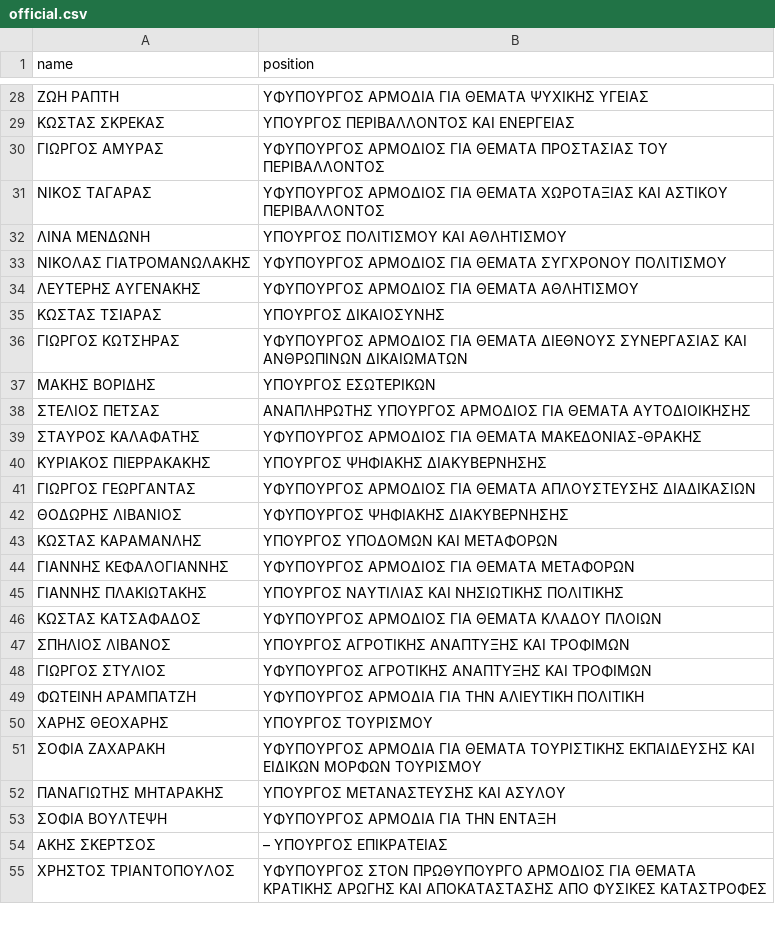
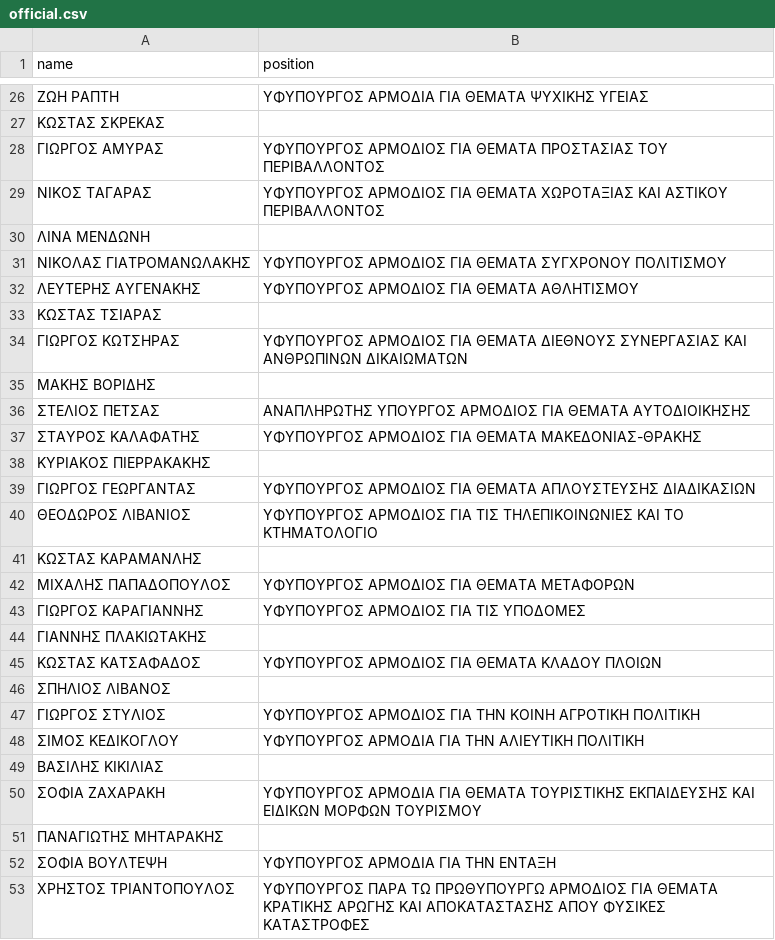
Before and after one commit to every-politician-scrapers/greece-cabinet, a CSV file: data/official.csv, drawn as a sheet; only a part is shown, gaps mark what is left out; the diff covers the shown part only.

```diff
--- a/data/official.csv
+++ b/data/official.csv
@@ -28,28 +26,28 @@ name,position
 ΖΩΗ ΡΑΠΤΗ,ΥΦΥΠΟΥΡΓΟΣ ΑΡΜΟΔΙΑ ΓΙΑ ΘΕΜΑΤΑ ΨΥΧΙΚΗΣ ΥΓΕΙΑΣ
-ΚΩΣΤΑΣ ΣΚΡΕΚΑΣ,ΥΠΟΥΡΓΟΣ ΠΕΡΙΒΑΛΛΟΝΤΟΣ ΚΑΙ ΕΝΕΡΓΕΙΑΣ
+ΚΩΣΤΑΣ ΣΚΡΕΚΑΣ,""
 ΓΙΩΡΓΟΣ ΑΜΥΡΑΣ,ΥΦΥΠΟΥΡΓΟΣ ΑΡΜΟΔΙΟΣ ΓΙΑ ΘΕΜΑΤΑ ΠΡΟΣΤΑΣΙΑΣ ΤΟΥ ΠΕΡΙΒΑΛΛΟΝΤΟΣ
 ΝΙΚΟΣ ΤΑΓΑΡΑΣ,ΥΦΥΠΟΥΡΓΟΣ ΑΡΜΟΔΙΟΣ ΓΙΑ ΘΕΜΑΤΑ ΧΩΡΟΤΑΞΙΑΣ ΚΑΙ ΑΣΤΙΚΟΥ ΠΕΡΙΒΑΛΛΟΝΤΟΣ
-ΛΙΝΑ ΜΕΝΔΩΝΗ,ΥΠΟΥΡΓΟΣ ΠΟΛΙΤΙΣΜΟΥ ΚΑΙ ΑΘΛΗΤΙΣΜΟΥ
+ΛΙΝΑ ΜΕΝΔΩΝΗ,""
 ΝΙΚΟΛΑΣ ΓΙΑΤΡΟΜΑΝΩΛΑΚΗΣ,ΥΦΥΠΟΥΡΓΟΣ ΑΡΜΟΔΙΟΣ ΓΙΑ ΘΕΜΑΤΑ ΣΥΓΧΡΟΝΟΥ ΠΟΛΙΤΙΣΜΟΥ
 ΛΕΥΤΕΡΗΣ ΑΥΓΕΝΑΚΗΣ,ΥΦΥΠΟΥΡΓΟΣ ΑΡΜΟΔΙΟΣ ΓΙΑ ΘΕΜΑΤΑ ΑΘΛΗΤΙΣΜΟΥ
-ΚΩΣΤΑΣ ΤΣΙΑΡΑΣ,ΥΠΟΥΡΓΟΣ ΔΙΚΑΙΟΣΥΝΗΣ
+ΚΩΣΤΑΣ ΤΣΙΑΡΑΣ,""
 ΓΙΩΡΓΟΣ ΚΩΤΣΗΡΑΣ,ΥΦΥΠΟΥΡΓΟΣ ΑΡΜΟΔΙΟΣ ΓΙΑ ΘΕΜΑΤΑ ΔΙΕΘΝΟΥΣ ΣΥΝΕΡΓΑΣΙΑΣ ΚΑΙ ΑΝΘΡΩΠΙΝΩΝ ΔΙΚΑΙΩΜΑΤΩΝ
-ΜΑΚΗΣ ΒΟΡΙΔΗΣ,ΥΠΟΥΡΓΟΣ ΕΣΩΤΕΡΙΚΩΝ
+ΜΑΚΗΣ ΒΟΡΙΔΗΣ,""
 ΣΤΕΛΙΟΣ ΠΕΤΣΑΣ,ΑΝΑΠΛΗΡΩΤΗΣ ΥΠΟΥΡΓΟΣ ΑΡΜΟΔΙΟΣ ΓΙΑ ΘΕΜΑΤΑ ΑΥΤΟΔΙΟΙΚΗΣΗΣ
 ΣΤΑΥΡΟΣ ΚΑΛΑΦΑΤΗΣ,ΥΦΥΠΟΥΡΓΟΣ ΑΡΜΟΔΙΟΣ ΓΙΑ ΘΕΜΑΤΑ ΜΑΚΕΔΟΝΙΑΣ-ΘΡΑΚΗΣ
-ΚΥΡΙΑΚΟΣ ΠΙΕΡΡΑΚΑΚΗΣ,ΥΠΟΥΡΓΟΣ ΨΗΦΙΑΚΗΣ ΔΙΑΚΥΒΕΡΝΗΣΗΣ
+ΚΥΡΙΑΚΟΣ ΠΙΕΡΡΑΚΑΚΗΣ,""
 ΓΙΩΡΓΟΣ ΓΕΩΡΓΑΝΤΑΣ,ΥΦΥΠΟΥΡΓΟΣ ΑΡΜΟΔΙΟΣ ΓΙΑ ΘΕΜΑΤΑ ΑΠΛΟΥΣΤΕΥΣΗΣ ΔΙΑΔΙΚΑΣΙΩΝ
-ΘΟΔΩΡΗΣ ΛΙΒΑΝΙΟΣ,ΥΦΥΠΟΥΡΓΟΣ ΨΗΦΙΑΚΗΣ ΔΙΑΚΥΒΕΡΝΗΣΗΣ
-ΚΩΣΤΑΣ ΚΑΡΑΜΑΝΛΗΣ,ΥΠΟΥΡΓΟΣ ΥΠΟΔΟΜΩΝ ΚΑΙ ΜΕΤΑΦΟΡΩΝ
-ΓΙΑΝΝΗΣ ΚΕΦΑΛΟΓΙΑΝΝΗΣ,ΥΦΥΠΟΥΡΓΟΣ ΑΡΜΟΔΙΟΣ ΓΙΑ ΘΕΜΑΤΑ ΜΕΤΑΦΟΡΩΝ
-ΓΙΑΝΝΗΣ ΠΛΑΚΙΩΤΑΚΗΣ,ΥΠΟΥΡΓΟΣ ΝΑΥΤΙΛΙΑΣ ΚΑΙ ΝΗΣΙΩΤΙΚΗΣ ΠΟΛΙΤΙΚΗΣ
+ΘΕΟΔΩΡΟΣ ΛΙΒΑΝΙΟΣ,ΥΦΥΠΟΥΡΓΟΣ ΑΡΜΟΔΙΟΣ ΓΙΑ ΤΙΣ ΤΗΛΕΠΙΚΟΙΝΩΝΙΕΣ ΚΑΙ ΤΟ ΚΤΗΜΑΤΟΛΟΓΙΟ
+ΚΩΣΤΑΣ ΚΑΡΑΜΑΝΛΗΣ,""
+ΜΙΧΑΛΗΣ ΠΑΠΑΔΟΠΟΥΛΟΣ,ΥΦΥΠΟΥΡΓΟΣ ΑΡΜΟΔΙΟΣ ΓΙΑ ΘΕΜΑΤΑ ΜΕΤΑΦΟΡΩΝ
+ΓΙΩΡΓΟΣ ΚΑΡΑΓΙΑΝΝΗΣ,ΥΦΥΠΟΥΡΓΟΣ ΑΡΜΟΔΙΟΣ ΓΙΑ ΤΙΣ ΥΠΟΔΟΜΕΣ
+ΓΙΑΝΝΗΣ ΠΛΑΚΙΩΤΑΚΗΣ,""
 ΚΩΣΤΑΣ ΚΑΤΣΑΦΑΔΟΣ,ΥΦΥΠΟΥΡΓΟΣ ΑΡΜΟΔΙΟΣ ΓΙΑ ΘΕΜΑΤΑ ΚΛΑΔΟΥ ΠΛΟΙΩΝ
-ΣΠΗΛΙΟΣ ΛΙΒΑΝΟΣ,ΥΠΟΥΡΓΟΣ ΑΓΡΟΤΙΚΗΣ ΑΝΑΠΤΥΞΗΣ ΚΑΙ ΤΡΟΦΙΜΩΝ
-ΓΙΩΡΓΟΣ ΣΤΥΛΙΟΣ,ΥΦΥΠΟΥΡΓΟΣ ΑΓΡΟΤΙΚΗΣ ΑΝΑΠΤΥΞΗΣ ΚΑΙ ΤΡΟΦΙΜΩΝ
-ΦΩΤΕΙΝΗ ΑΡΑΜΠΑΤΖΗ,ΥΦΥΠΟΥΡΓΟΣ ΑΡΜΟΔΙΑ ΓΙΑ ΤΗΝ ΑΛΙΕΥΤΙΚΗ ΠΟΛΙΤΙΚΗ
-ΧΑΡΗΣ ΘΕΟΧΑΡΗΣ,ΥΠΟΥΡΓΟΣ ΤΟΥΡΙΣΜΟΥ
+ΣΠΗΛΙΟΣ ΛΙΒΑΝΟΣ,""
+ΓΙΩΡΓΟΣ ΣΤΥΛΙΟΣ,ΥΦΥΠΟΥΡΓΟΣ ΑΡΜΟΔΙΟΣ ΓΙΑ ΤΗΝ ΚΟΙΝΗ ΑΓΡΟΤΙΚΗ ΠΟΛΙΤΙΚΗ
+ΣΙΜΟΣ ΚΕΔΙΚΟΓΛΟΥ,ΥΦΥΠΟΥΡΓΟΣ ΑΡΜΟΔΙΑ ΓΙΑ ΤΗΝ ΑΛΙΕΥΤΙΚΗ ΠΟΛΙΤΙΚΗ
+ΒΑΣΙΛΗΣ ΚΙΚΙΛΙΑΣ,""
 ΣΟΦΙΑ ΖΑΧΑΡΑΚΗ,ΥΦΥΠΟΥΡΓΟΣ ΑΡΜΟΔΙΑ ΓΙΑ ΘΕΜΑΤΑ ΤΟΥΡΙΣΤΙΚΗΣ ΕΚΠΑΙΔΕΥΣΗΣ ΚΑΙ ΕΙΔΙΚΩΝ ΜΟΡΦΩΝ ΤΟΥΡΙΣΜΟΥ
-ΠΑΝΑΓΙΩΤΗΣ ΜΗΤΑΡΑΚΗΣ,ΥΠΟΥΡΓΟΣ ΜΕΤΑΝΑΣΤΕΥΣΗΣ ΚΑΙ ΑΣΥΛΟΥ
+ΠΑΝΑΓΙΩΤΗΣ ΜΗΤΑΡΑΚΗΣ,""
 ΣΟΦΙΑ ΒΟΥΛΤΕΨΗ,ΥΦΥΠΟΥΡΓΟΣ ΑΡΜΟΔΙΑ ΓΙΑ ΤΗΝ ΕΝΤΑΞΗ
-ΑΚΗΣ ΣΚΕΡΤΣΟΣ,– ΥΠΟΥΡΓΟΣ ΕΠΙΚΡΑΤΕΙΑΣ
-ΧΡΗΣΤΟΣ ΤΡΙΑΝΤΟΠΟΥΛΟΣ,ΥΦΥΠΟΥΡΓΟΣ ΣΤΟΝ ΠΡΩΘΥΠΟΥΡΓΟ ΑΡΜΟΔΙΟΣ ΓΙΑ ΘΕΜΑΤΑ ΚΡΑΤΙΚΗΣ ΑΡΩΓΗΣ ΚΑΙ ΑΠΟΚΑΤΑΣΤΑΣΗΣ ΑΠΟ ΦΥΣΙΚΕΣ ΚΑΤΑΣΤΡΟΦΕΣ
+ΧΡΗΣΤΟΣ ΤΡΙΑΝΤΟΠΟΥΛΟΣ,ΥΦΥΠΟΥΡΓΟΣ ΠΑΡΑ ΤΩ ΠΡΩΘΥΠΟΥΡΓΩ ΑΡΜΟΔΙΟΣ ΓΙΑ ΘΕΜΑΤΑ ΚΡΑΤΙΚΗΣ ΑΡΩΓΗΣ ΚΑΙ ΑΠΟΚΑΤΑΣΤΑΣΗΣ ΑΠΟΥ ΦΥΣΙΚΕΣ ΚΑΤΑΣΤΡΟΦΕΣ
```
Also changed, not shown: 3 added rows, 5 removed rows and 11 edited cells elsewhere in this file, data/diff.csv.
